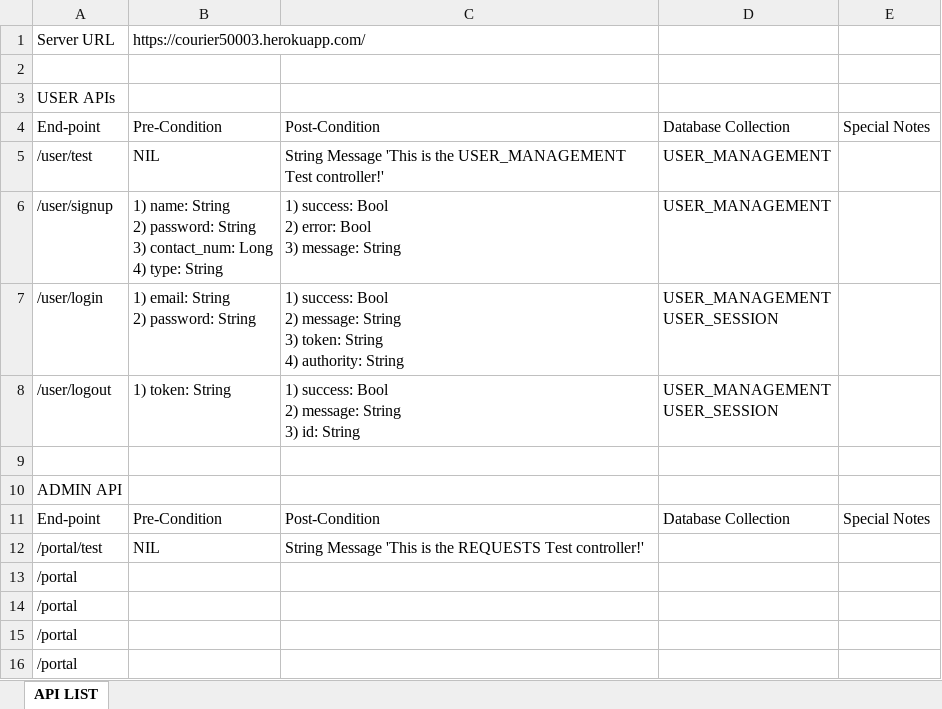
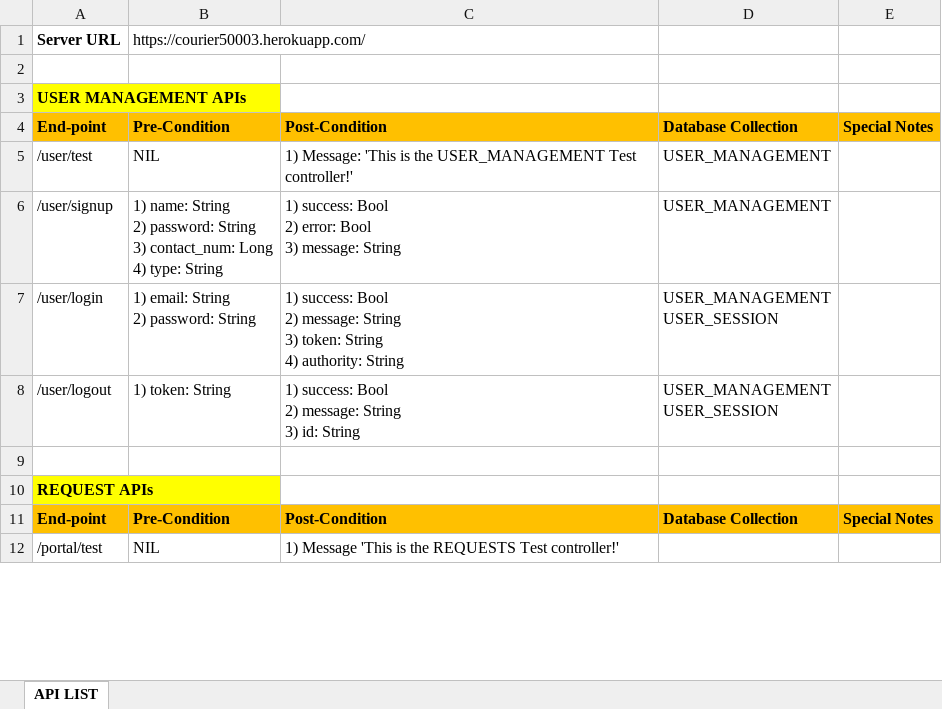
Before and after one commit to LT2333/50003_ticketing_system, an Excel workbook: API_table.xlsx, sheet API LIST, drawn as a sheet; only a part is shown; values as stored, in another font and other column widths than the file's, no borders; removed rows and columns are numbered as before the commit, all else as after; the diff covers the shown part only; the diff names each change by its address in the sheet, - before the commit and + after, or states it on an @@ line.

```diff
--- a/API_table.xlsx (sheet API LIST)
+++ b/API_table.xlsx (sheet API LIST)
-A1 bold: off
+A1 bold: on
-A3: USER APIs
+A3: USER MANAGEMENT APIs
@@ A3 bold: off → on, fill: none → #FFFF00 @@
@@ A4:E4 bold: off → on, fill: none → #FFC000 @@
-C5: String Message 'This is…
+C5: 1) Message: 'This is…
-A10: ADMIN API
+A10: REQUEST APIs
@@ A10 bold: off → on, fill: none → #FFFF00 @@
@@ A11:E11 bold: off → on, fill: none → #FFC000 @@
-C12: String Message 'This…
+C12: 1) Message 'This…
-row 13: /portal
-row 14: /portal
-row 15: /portal
-row 16: /portal
```
Also changed, not shown: 12 added rows and 7 removed rows elsewhere in this sheet, 2 other files.
